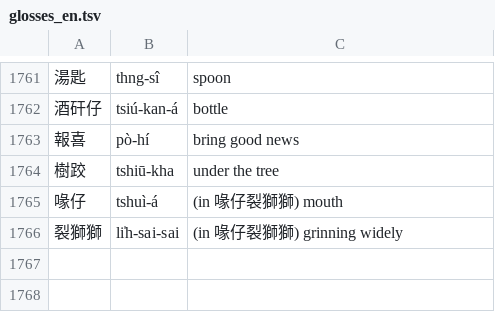
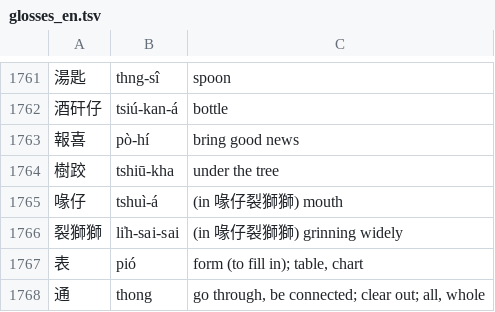
Before and after one commit to tbrapor-arch/tsehtu, a TSV file: course/glosses_en.tsv, drawn as a sheet; only a part is shown, gaps mark what is left out.

```diff
--- a/course/glosses_en.tsv
+++ b/course/glosses_en.tsv
@@ -1766 +1766,3 @@
 裂獅獅	li̍h-sai-sai	(in 喙仔裂獅獅) grinning widely
+表	pió	form (to fill in); table, chart
+通	thong	go through, be connected; clear out; all, whole
```
Also changed, not shown: 4 other files.
